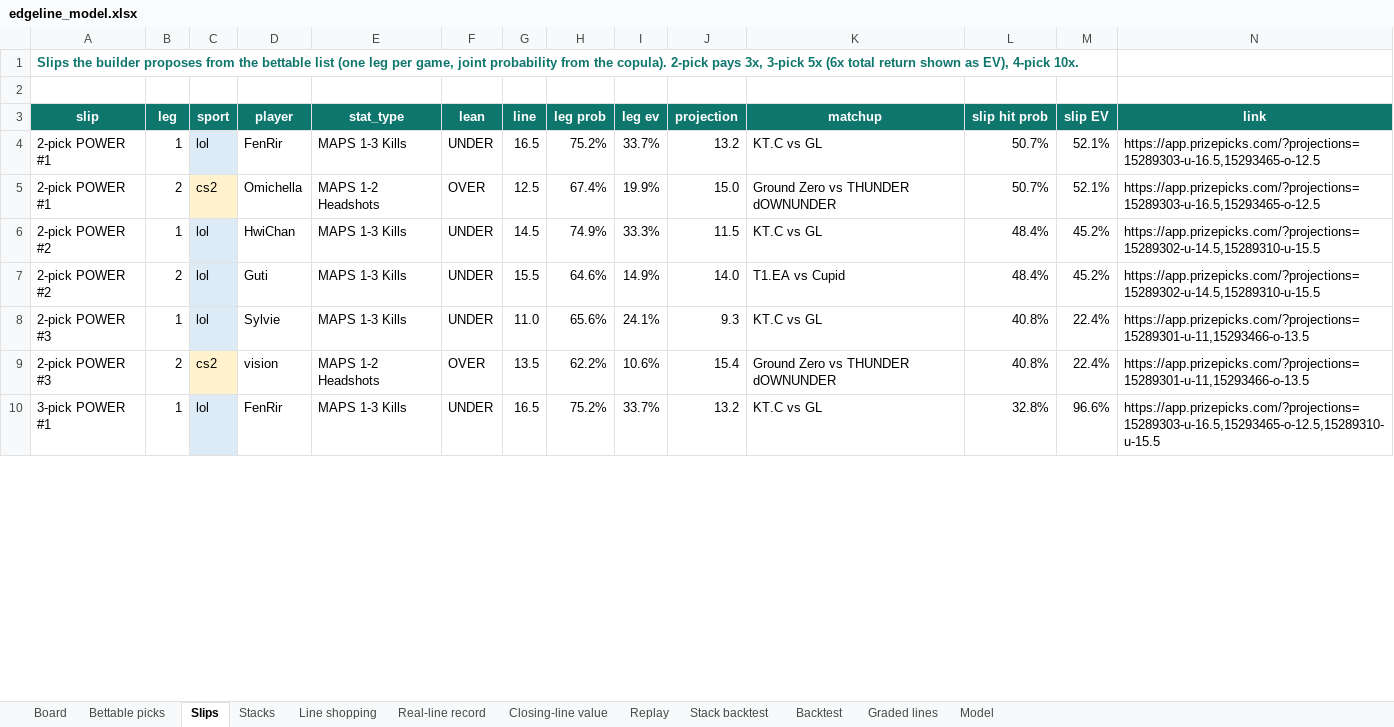
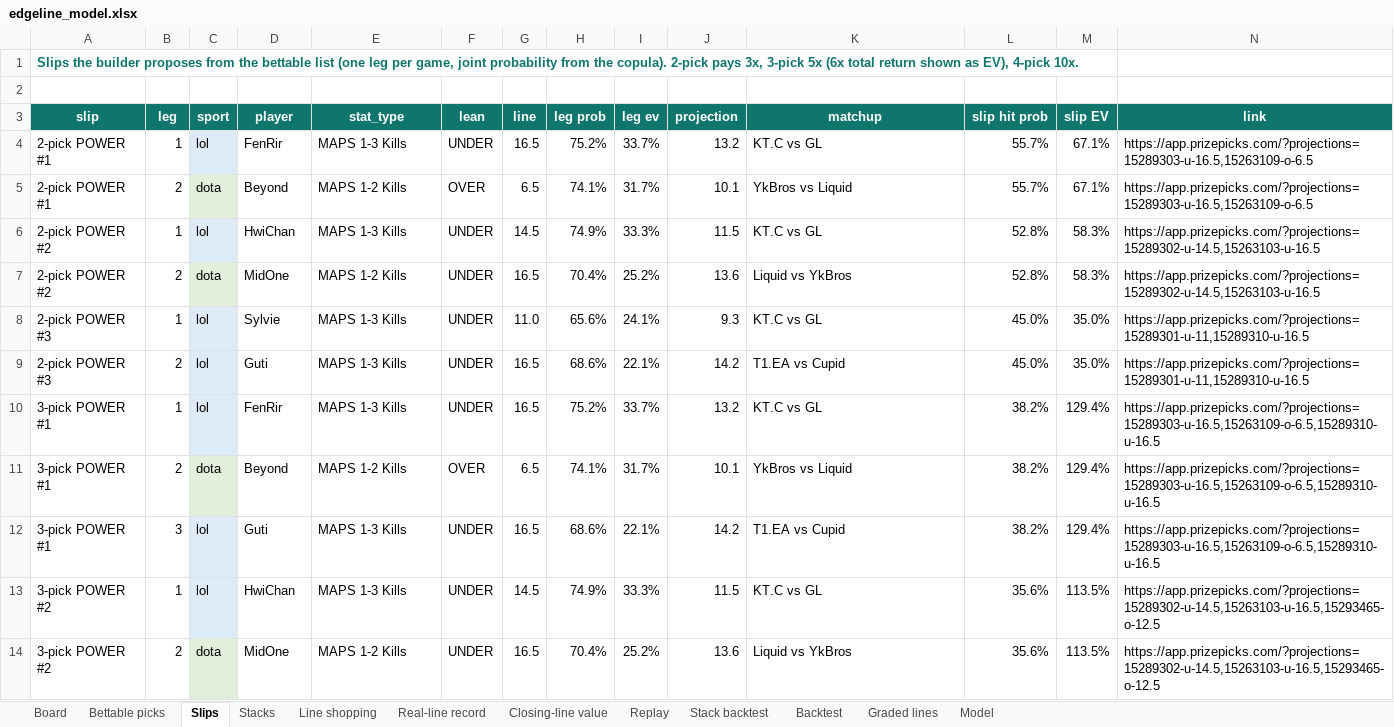
Before and after one commit to vppbuisiness-boop/onboardedagent, an Excel workbook: data/exports/edgeline_model.xlsx, sheet Slips, drawn as a sheet; only a part is shown; values as stored, in another font and other column widths than the file's, no borders; removed rows and columns are numbered as before the commit, all else as after; the diff covers the shown part only; the diff names each change by its address in the sheet, - before the commit and + after, or states it on an @@ line.

```diff
--- a/data/exports/edgeline_model.xlsx (sheet Slips)
+++ b/data/exports/edgeline_model.xlsx (sheet Slips)
-L4 (slip hit prob): 50.7%
+L4 (slip hit prob): 55.7%
-M4 (slip EV): 52.1%
+M4 (slip EV): 67.1%
-N4 (link): https://app.prizepicks.com/?projections=15289303-u-16.5,15293465-o-12.5
+N4 (link): https://app.prizepicks.com/?projections=15289303-u-16.5,15263109-o-6.5
-row 5: 2-pick POWER #1 | 2 | cs2 | Omichella | MAPS 1-2 Headshots | OVER | 12.5 | 67.4% | 19.9% | 15.0 | Ground Zero vs THUNDER dOWNUNDER | 50.7% | 52.1% | https://app.prizepicks.com/?projections=15289303-u-16.5,15293465-o-12.5
+row 5: 2-pick POWER #1 | 2 | dota | Beyond | MAPS 1-2 Kills | OVER | 6.5 | 74.1% | 31.7% | 10.1 | YkBros vs Liquid | 55.7% | 67.1% | https://app.prizepicks.com/?projections=15289303-u-16.5,15263109-o-6.5
-L6:L7 (slip hit prob): 48.4%
+L6:L7 (slip hit prob): 52.8%
-M6:M7 (slip EV): 45.2%
+M6:M7 (slip EV): 58.3%
-N6:N7 (link): https://app.prizepicks.com/?projections=15289302-u-14.5,15289310-u-15.5
+N6:N7 (link): https://app.prizepicks.com/?projections=15289302-u-14.5,15263103-u-16.5
-C7 (sport): lol
+C7 (sport): dota
-C7 fill: #DDEBF7
+C7 fill: #E2EFDA
-D7 (player): Guti
+D7 (player): MidOne
-E7 (stat_type): MAPS 1-3 Kills
+E7 (stat_type): MAPS 1-2 Kills
-G7 (line): 15.5
+G7 (line): 16.5
-H7 (leg prob): 64.6%
+H7 (leg prob): 70.4%
-I7 (leg ev): 14.9%
+I7 (leg ev): 25.2%
-J7 (projection): 14.0
+J7 (projection): 13.6
-K7 (matchup): T1.EA vs Cupid
+K7 (matchup): Liquid vs YkBros
-L8 (slip hit prob): 40.8%
+L8 (slip hit prob): 45.0%
-M8 (slip EV): 22.4%
+M8 (slip EV): 35.0%
-N8 (link): https://app.prizepicks.com/?projections=15289301-u-11,15293466-o-13.5
+N8 (link): https://app.prizepicks.com/?projections=15289301-u-11,15289310-u-16.5
-row 9: 2-pick POWER #3 | 2 | cs2 | vision | MAPS 1-2 Headshots | OVER | 13.5 | 62.2% | 10.6% | 15.4 | Ground Zero vs THUNDER dOWNUNDER | 40.8% | 22.4% | https://app.prizepicks.com/?projections=15289301-u-11,15293466-o-13.5
+row 9: 2-pick POWER #3 | 2 | lol | Guti | MAPS 1-3 Kills | UNDER | 16.5 | 68.6% | 22.1% | 14.2 | T1.EA vs Cupid | 45.0% | 35.0% | https://app.prizepicks.com/?projections=15289301-u-11,15289310-u-16.5
-L10 (slip hit prob): 32.8%
+L10 (slip hit prob): 38.2%
-M10 (slip EV): 96.6%
+M10 (slip EV): 129.4%
-N10 (link): https://app.prizepicks.com/?projections=15289303-u-16.5,15293465-o-12.5,15289310-u-15.5
+N10 (link): https://app.prizepicks.com/?projections=15289303-u-16.5,15263109-o-6.5,15289310-u-16.5
+row 11: 3-pick POWER #1 | 2 | dota | Beyond | MAPS 1-2 Kills | OVER | 6.5 | 74.1% | 31.7% | 10.1 | YkBros vs Liquid | 38.2% | 129.4% | https://app.prizepicks.com/?projections=15289303-u-16.5,15263109-o-6.5,15289310-u-16.5
+row 12: 3-pick POWER #1 | 3 | lol | Guti | MAPS 1-3 Kills | UNDER | 16.5 | 68.6% | 22.1% | 14.2 | T1.EA vs Cupid | 38.2% | 129.4% | https://app.prizepicks.com/?projections=15289303-u-16.5,15263109-o-6.5,15289310-u-16.5
+row 13: 3-pick POWER #2 | 1 | lol | HwiChan | MAPS 1-3 Kills | UNDER | 14.5 | 74.9% | 33.3% | 11.5 | KT.C vs GL | 35.6% | 113.5% | https://app.prizepicks.com/?projections=15289302-u-14.5,15263103-u-16.5,15293465-o-12.5
+row 14: 3-pick POWER #2 | 2 | dota | MidOne | MAPS 1-2 Kills | UNDER | 16.5 | 70.4% | 25.2% | 13.6 | Liquid vs YkBros | 35.6% | 113.5% | https://app.prizepicks.com/?projections=15289302-u-14.5,15263103-u-16.5,15293465-o-12.5
```
Also changed, not shown: 14 added rows and 13 edited cells elsewhere in this sheet, sheet Board, sheet Graded lines, sheet Line shopping, sheet Stacks, sheet Bettable picks, sheet Real-line record, 1 more sheet, 8 other files.
